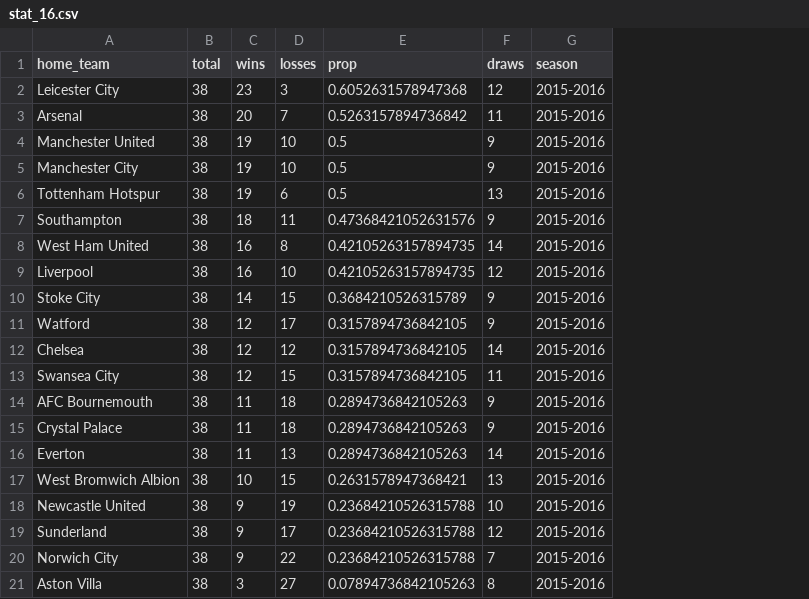
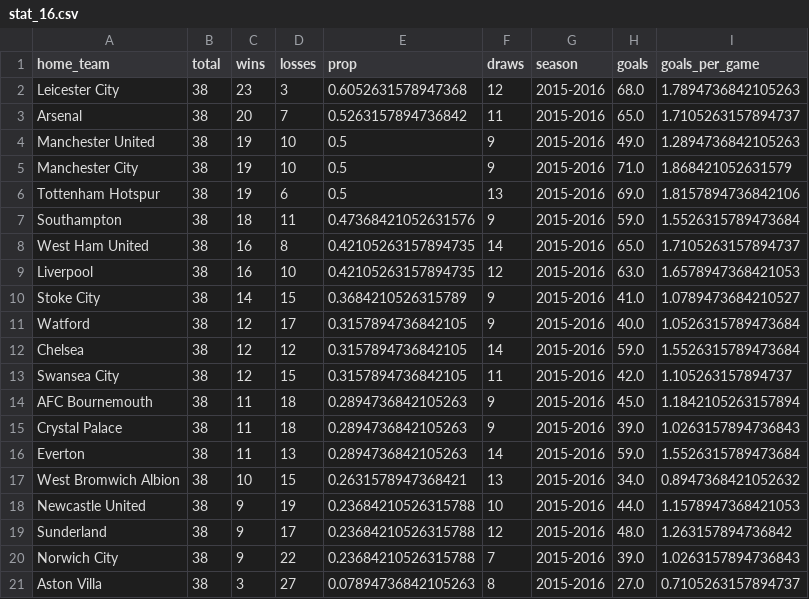
Before and after one commit to yassinmohamed111/epl_stats, a CSV file: stat_16.csv, drawn as a sheet; the diff names each change by its address in the sheet, - before the commit and + after, or states it on an @@ line.

```diff
--- a/stat_16.csv
+++ b/stat_16.csv
+column H (goals), rows 2-21: 68.0 | 65.0 | 49.0 | 71.0 | 69.0 | 59.0 | 65.0 | 63.0 | 41.0 | 40.0 | 59.0 | 42.0 | 45.0 | 39.0 | 59.0 | 34.0 | 44.0 | 48.0 | 39.0 | 27.0
+column I (goals_per_game), rows 2-21: 1.7894736842105263 | 1.7105263157894737 | 1.2894736842105263 | 1.868421052631579 | 1.8157894736842106 | 1.5526315789473684 | 1.7105263157894737 | 1.6578947368421053 | 1.0789473684210527 | 1.0526315789473684 | 1.5526315789473684 | 1.105263157894737 | 1.1842105263157894 | 1.0263157894736843 | 1.5526315789473684 | 0.8947368421052632 | 1.1578947368421053 | 1.263157894736842 | 1.0263157894736843 | 0.7105263157894737
```
Also changed, not shown: stat_11.csv, stat_12.csv, 10 other files.
